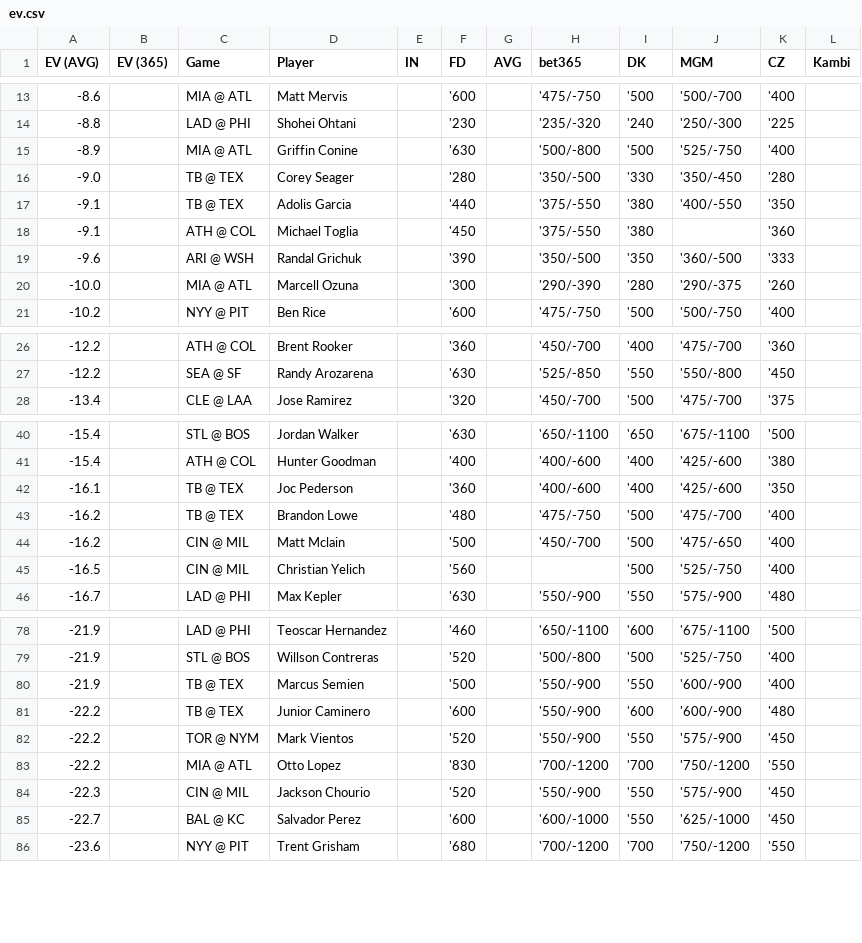
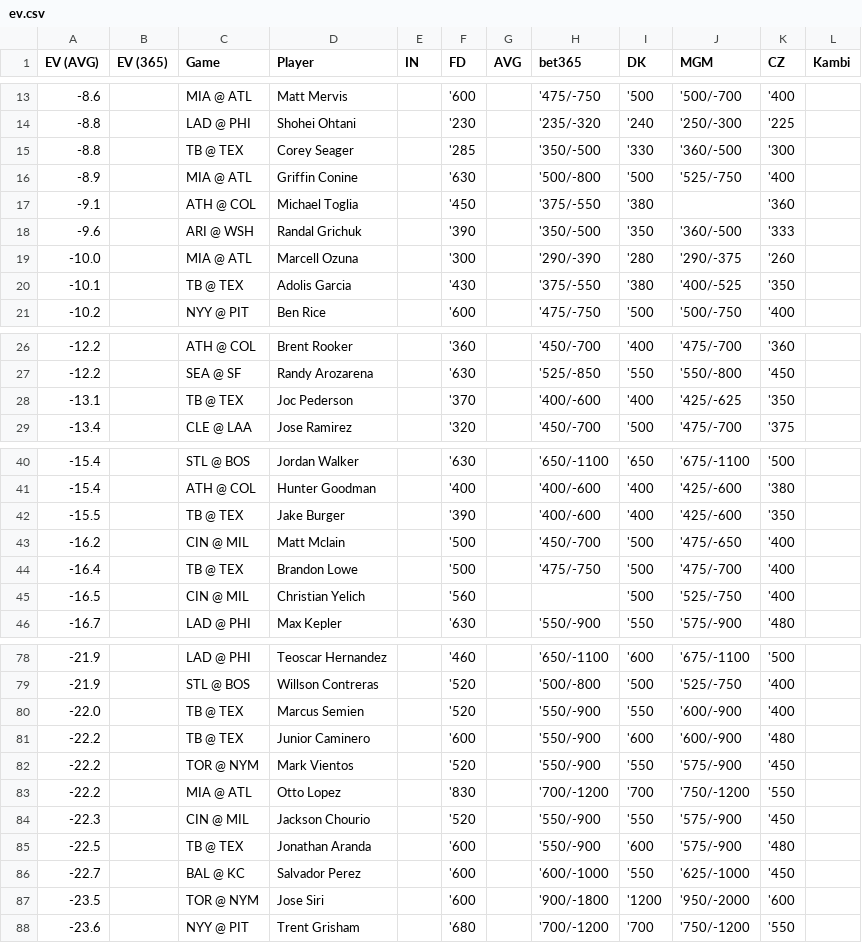
Before and after one commit to zhecht/playerprops, a CSV file: static/dailyev/ev.csv, drawn as a sheet; only a part is shown, gaps mark what is left out; the diff covers the shown part only.

```diff
--- a/static/dailyev/ev.csv
+++ b/static/dailyev/ev.csv
@@ -14,5 +14,4 @@ EV (AVG)	EV (365)	Game	Player	IN	FD	AVG	bet365	DK	MGM	CZ	Kambi
 -8.8		LAD @ PHI	Shohei Ohtani		'230		'235/-320	'240	'250/-300	'225	
+-8.8		TB @ TEX	Corey Seager		'285		'350/-500	'330	'360/-500	'300	
 -8.9		MIA @ ATL	Griffin Conine		'630		'500/-800	'500	'525/-750	'400	
--9.0		TB @ TEX	Corey Seager		'280		'350/-500	'330	'350/-450	'280	
--9.1		TB @ TEX	Adolis Garcia		'440		'375/-550	'380	'400/-550	'350	
 -9.1		ATH @ COL	Michael Toglia		'450		'375/-550	'380		'360	
@@ -20,2 +19,3 @@ EV (AVG)	EV (365)	Game	Player	IN	FD	AVG	bet365	DK	MGM	CZ	Kambi
 -10.0		MIA @ ATL	Marcell Ozuna		'300		'290/-390	'280	'290/-375	'260	
+-10.1		TB @ TEX	Adolis Garcia		'430		'375/-550	'380	'400/-525	'350	
 -10.2		NYY @ PIT	Ben Rice		'600		'475/-750	'500	'500/-750	'400	
@@ -27,2 +27,3 @@ EV (AVG)	EV (365)	Game	Player	IN	FD	AVG	bet365	DK	MGM	CZ	Kambi
 -12.2		SEA @ SF	Randy Arozarena		'630		'525/-850	'550	'550/-800	'450	
+-13.1		TB @ TEX	Joc Pederson		'370		'400/-600	'400	'425/-625	'350	
 -13.4		CLE @ LAA	Jose Ramirez		'320		'450/-700	'500	'475/-700	'375	
@@ -41,5 +41,5 @@ EV (AVG)	EV (365)	Game	Player	IN	FD	AVG	bet365	DK	MGM	CZ	Kambi
 -15.4		ATH @ COL	Hunter Goodman		'400		'400/-600	'400	'425/-600	'380	
--16.1		TB @ TEX	Joc Pederson		'360		'400/-600	'400	'425/-600	'350	
--16.2		TB @ TEX	Brandon Lowe		'480		'475/-750	'500	'475/-700	'400	
+-15.5		TB @ TEX	Jake Burger		'390		'400/-600	'400	'425/-600	'350	
 -16.2		CIN @ MIL	Matt Mclain		'500		'450/-700	'500	'475/-650	'400	
+-16.4		TB @ TEX	Brandon Lowe		'500		'475/-750	'500	'475/-700	'400	
 -16.5		CIN @ MIL	Christian Yelich		'560			'500	'525/-750	'400	
@@ -79,3 +79,3 @@ EV (AVG)	EV (365)	Game	Player	IN	FD	AVG	bet365	DK	MGM	CZ	Kambi
 -21.9		STL @ BOS	Willson Contreras		'520		'500/-800	'500	'525/-750	'400	
--21.9		TB @ TEX	Marcus Semien		'500		'550/-900	'550	'600/-900	'400	
+-22.0		TB @ TEX	Marcus Semien		'520		'550/-900	'550	'600/-900	'400	
 -22.2		TB @ TEX	Junior Caminero		'600		'550/-900	'600	'600/-900	'480	
@@ -84,3 +84,5 @@ EV (AVG)	EV (365)	Game	Player	IN	FD	AVG	bet365	DK	MGM	CZ	Kambi
 -22.3		CIN @ MIL	Jackson Chourio		'520		'550/-900	'550	'575/-900	'450	
+-22.5		TB @ TEX	Jonathan Aranda		'600		'550/-900	'600	'575/-900	'480	
 -22.7		BAL @ KC	Salvador Perez		'600		'600/-1000	'550	'625/-1000	'450	
+-23.5		TOR @ NYM	Jose Siri		'600		'900/-1800	'1200	'950/-2000	'600	
 -23.6		NYY @ PIT	Trent Grisham		'680		'700/-1200	'700	'750/-1200	'550	
```
Also changed, not shown: 6 added rows, 8 removed rows and 4 edited cells elsewhere in this file, 8 other files.
